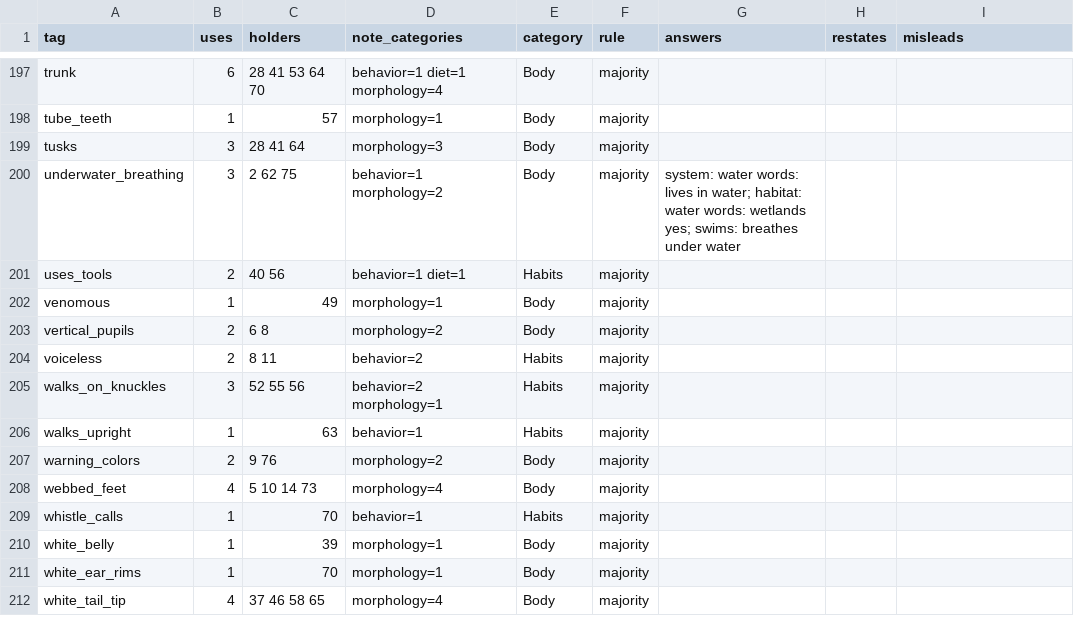
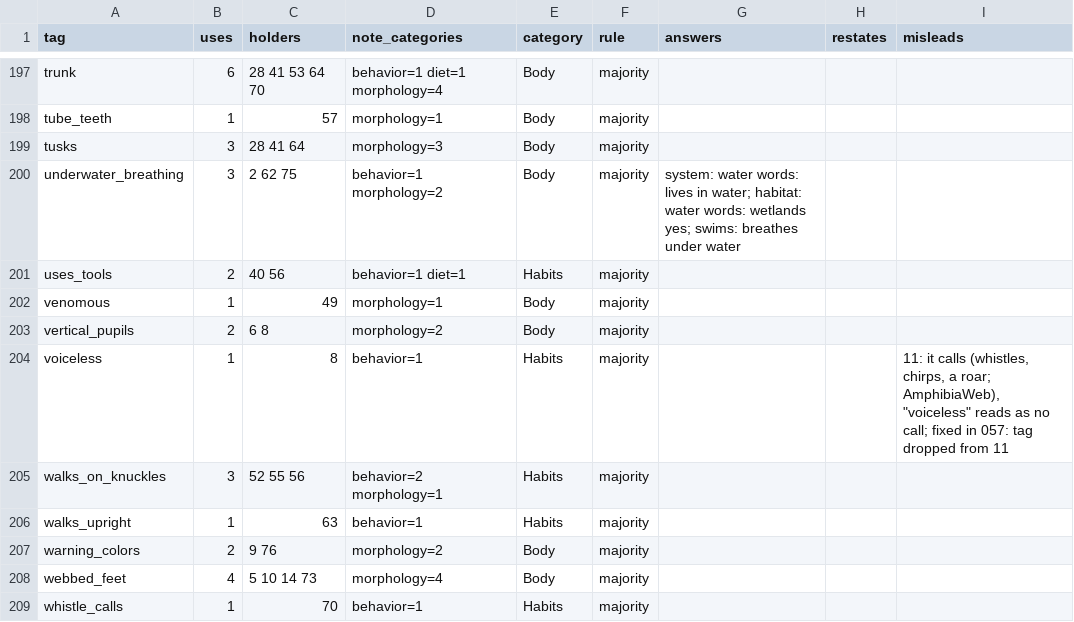
Before and after one commit to kc0588615/phaser-june, a CSV file: docs/research/2026-11-07-moves-and-signs/sign-map.csv, drawn as a sheet; only a part is shown, gaps mark what is left out; the shorter side is filled out with more unchanged rows.

```diff
--- a/docs/research/2026-11-07-moves-and-signs/sign-map.csv
+++ b/docs/research/2026-11-07-moves-and-signs/sign-map.csv
@@ -203,3 +203,3 @@ venomous,1,49,morphology=1,Body,majority,,,
 vertical_pupils,2,6 8,morphology=2,Body,majority,,,
-voiceless,2,8 11,behavior=2,Habits,majority,,,
+voiceless,1,8,behavior=1,Habits,majority,,,"11: it calls (whistles, chirps, a roar; AmphibiaWeb), ""voiceless"" reads as no call; fixed in 057: tag dropped from 11"
 walks_on_knuckles,3,52 55 56,behavior=2 morphology=1,Habits,majority,,,
```
Also changed, not shown: 5 other files.
